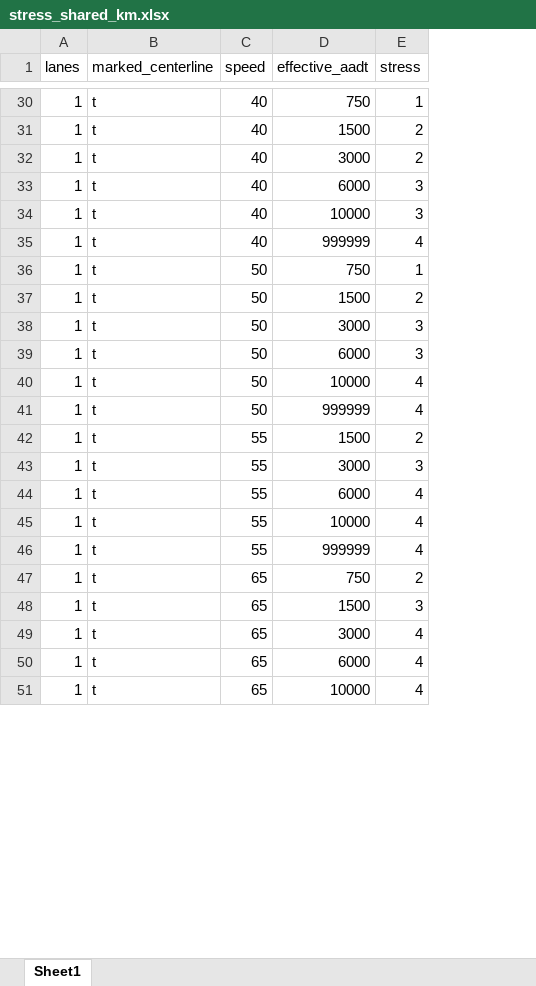
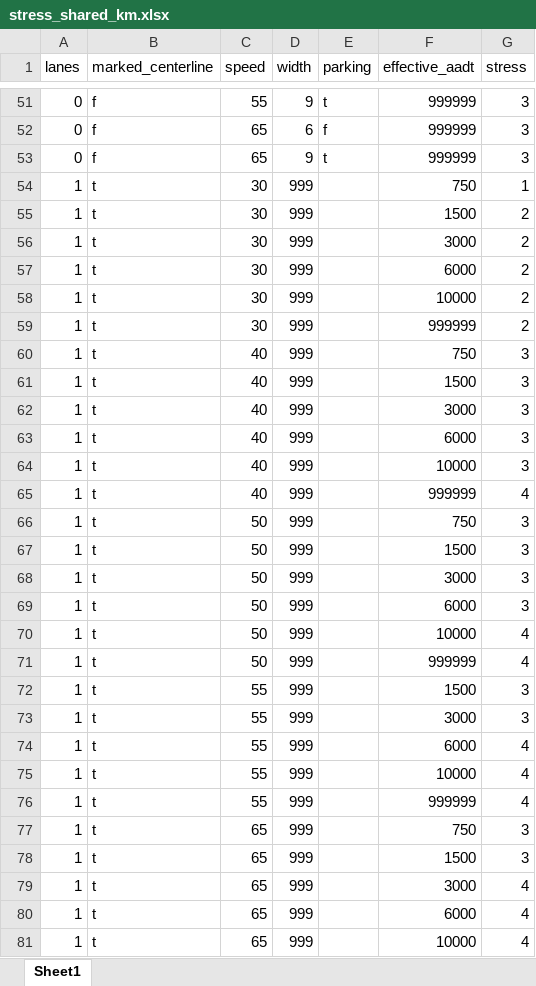
Before and after one commit to tooledesign/pybna, an Excel workbook: pybna/sql/stress/tables/stress_shared_km.xlsx, sheet Sheet1, drawn as a sheet; only a part is shown, gaps mark what is left out; values as stored, in another font and other column widths than the file's, no borders; addresses are those after the commit; the diff covers the shown part only; the diff names each change by its address in the sheet, - before the commit and + after, or states it on an @@ line.

Commit message:
Update km spreadsheets

```diff
--- a/pybna/sql/stress/tables/stress_shared_km.xlsx (sheet Sheet1)
+++ b/pybna/sql/stress/tables/stress_shared_km.xlsx (sheet Sheet1)
+column D (width), rows 54-56: all 999; rows 63-81: all 999
+column E (parking), empty
+row 51: 0 | f | 55 | 9 | t | 999999 | 3
+row 52: 0 | f | 65 | 6 | f | 999999 | 3
+row 53: 0 | f | 65 | 9 | t | 999999 | 3
-C54:C56 (speed): 40
+C54:C56 (speed): 30
+row 57: 1 | t | 30 | 999 |  | 6000 | 2
+row 58: 1 | t | 30 | 999 |  | 10000 | 2
+row 59: 1 | t | 30 | 999 |  | 999999 | 2
+row 60: 1 | t | 40 | 999 |  | 750 | 3
+row 61: 1 | t | 40 | 999 |  | 1500 | 3
+row 62: 1 | t | 40 | 999 |  | 3000 | 3
-G66 (stress): 1
+G66 (stress): 3
-G67 (stress): 2
+G67 (stress): 3
-G72 (stress): 2
+G72 (stress): 3
-G77 (stress): 2
+G77 (stress): 3
```
Also changed, not shown: 21 added rows and 16 edited cells elsewhere in this sheet, pybna/sql/stress/tables/stress_bike_lane_km.xlsx, 1 other file.
